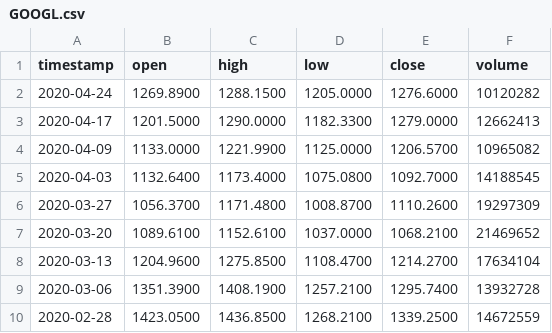
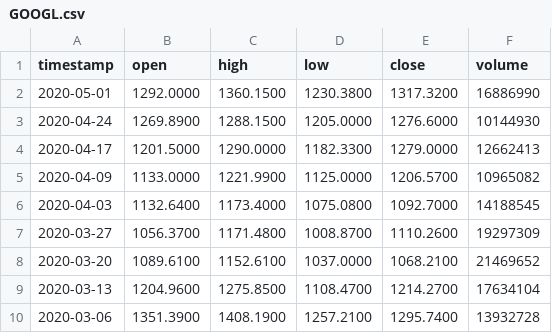
Before and after one commit to AirVan21/EasyStocks, a CSV file: static/data/alphavantage/GOOGL.csv, drawn as a sheet; only a part is shown; the shorter side is filled out with more unchanged rows.

Commit message:
Update statis data

```diff
--- a/static/data/alphavantage/GOOGL.csv
+++ b/static/data/alphavantage/GOOGL.csv
@@ -1,3 +1,4 @@
 timestamp,open,high,low,close,volume
-2020-04-24,1269.8900,1288.1500,1205.0000,1276.6000,10120282
+2020-05-01,1292.0000,1360.1500,1230.3800,1317.3200,16886990
+2020-04-24,1269.8900,1288.1500,1205.0000,1276.6000,10144930
 2020-04-17,1201.5000,1290.0000,1182.3300,1279.0000,12662413
```
Also changed, not shown: static/data/alphavantage/AAPL.csv, static/data/alphavantage/FB.csv, 17 other files.
